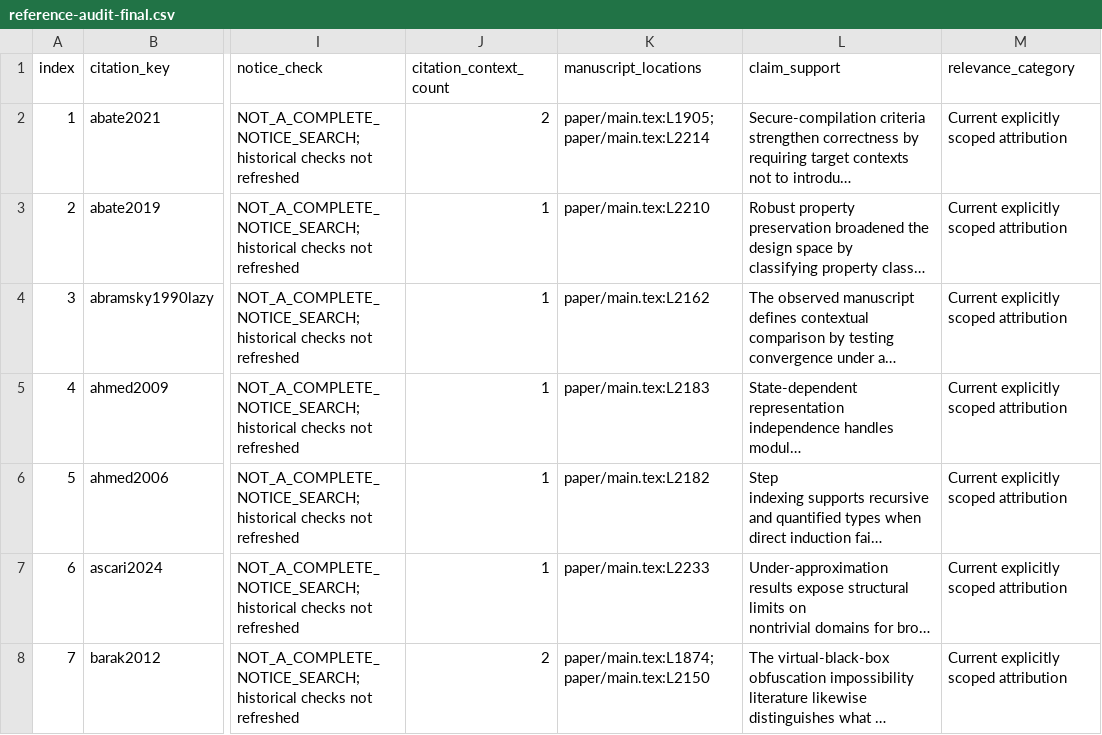
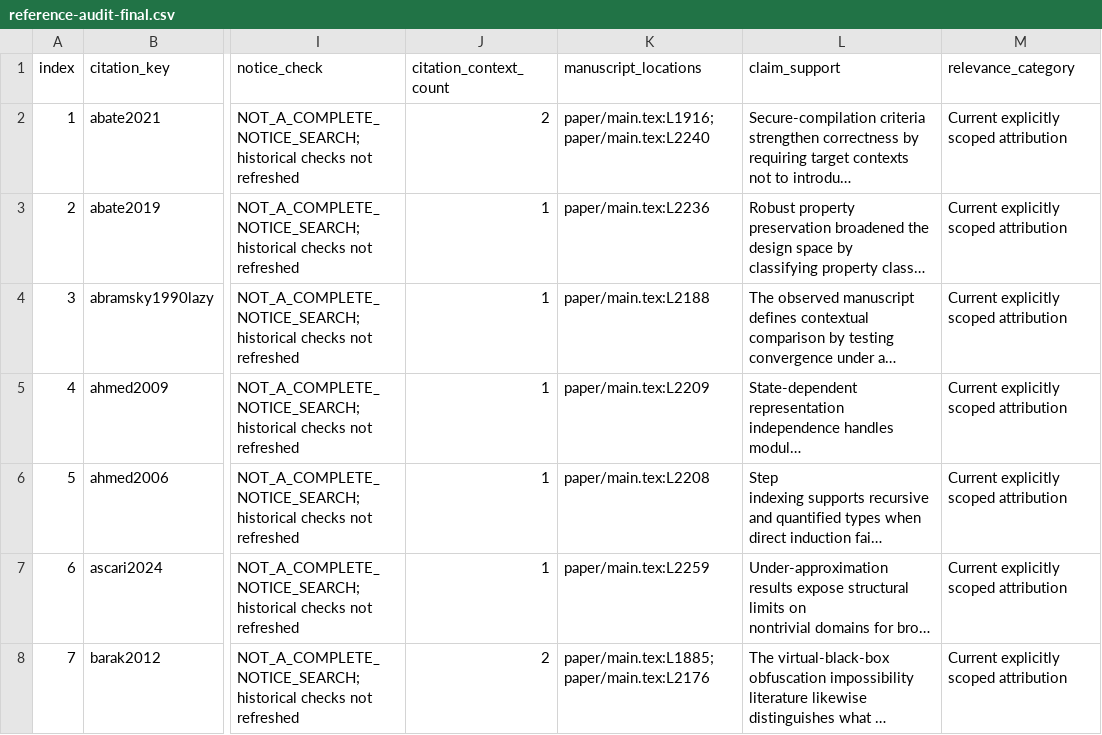
Before and after one commit to Haoyi-Zhang/MarkCapacity, a CSV file: reference-audit-final.csv, drawn as a sheet; only a part is shown, gaps mark what is left out; long unchanged cells end in …; the diff covers the shown part only; the diff names each change by its address in the sheet, - before the commit and + after, or states it on an @@ line.

```diff
--- a/reference-audit-final.csv
+++ b/reference-audit-final.csv
-K2 (manuscript_locations): paper/main.tex:L1905; paper/main.tex:L2214
+K2 (manuscript_locations): paper/main.tex:L1916; paper/main.tex:L2240
-K3 (manuscript_locations): paper/main.tex:L2210
+K3 (manuscript_locations): paper/main.tex:L2236
-K4 (manuscript_locations): paper/main.tex:L2162
+K4 (manuscript_locations): paper/main.tex:L2188
-K5 (manuscript_locations): paper/main.tex:L2183
+K5 (manuscript_locations): paper/main.tex:L2209
-K6 (manuscript_locations): paper/main.tex:L2182
+K6 (manuscript_locations): paper/main.tex:L2208
-K7 (manuscript_locations): paper/main.tex:L2233
+K7 (manuscript_locations): paper/main.tex:L2259
-K8 (manuscript_locations): paper/main.tex:L1874; paper/main.tex:L2150
+K8 (manuscript_locations): paper/main.tex:L1885; paper/main.tex:L2176
```
Also changed, not shown: 63 edited cells elsewhere in this file, citation-contexts.csv, citation_support.csv, 11 other files.
